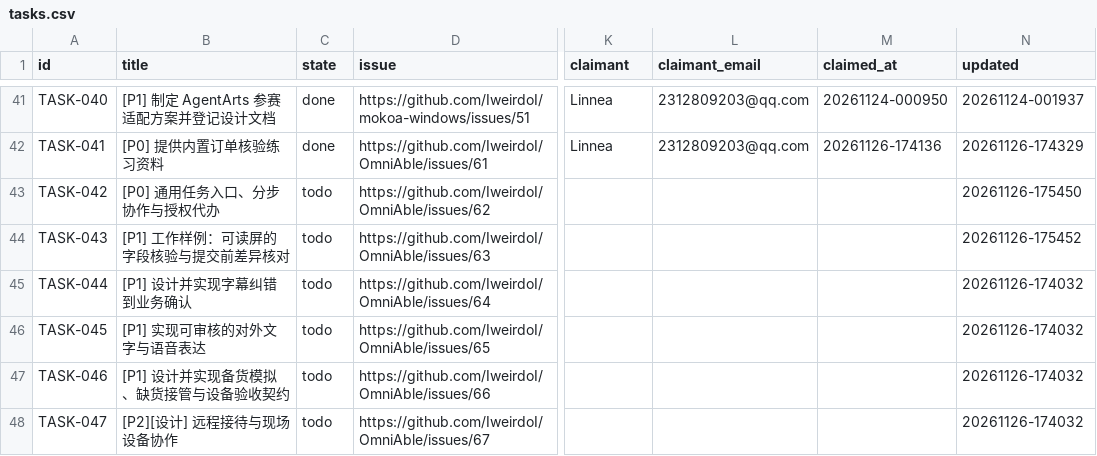
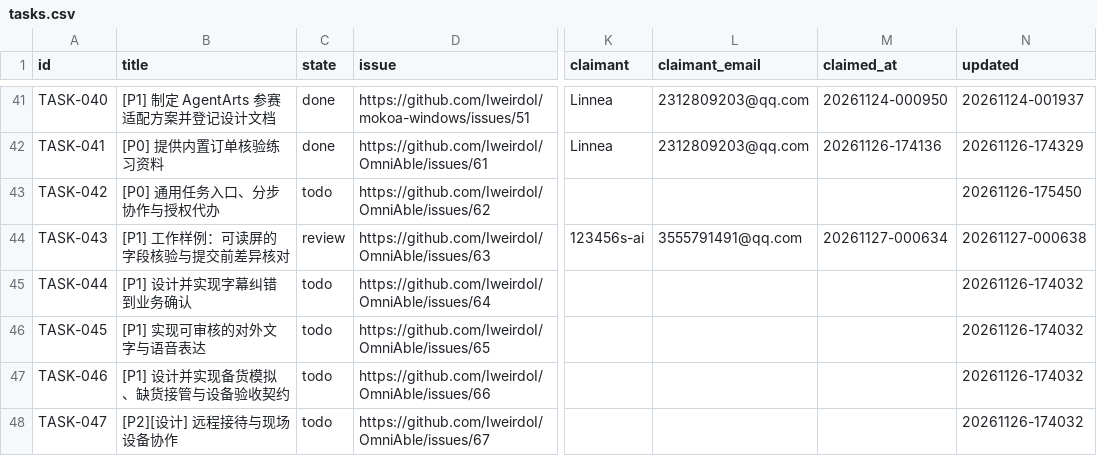
Before and after one commit to IweirdoI/OmniAble, a CSV file: .clerk/data/tasks.csv, drawn as a sheet; only a part is shown, gaps mark what is left out; the diff names each change by its address in the sheet, - before the commit and + after, or states it on an @@ line.

Commit message:
chore(tasks): send TASK-043 to review
Record the field verification sample keystroke and browser regression results; NVDA real-device acceptance remains open.

Signed-off-by: 123456s-ai <3555791491@qq.com>

```diff
--- a/.clerk/data/tasks.csv
+++ b/.clerk/data/tasks.csv
-C44 (state): todo
+C44 (state): review
-K44 (claimant): (empty)
+K44 (claimant): 123456s-ai
-L44 (claimant_email): (empty)
+L44 (claimant_email): 3555791491@qq.com
-M44 (claimed_at): (empty)
+M44 (claimed_at): 20261127-000634
-N44 (updated): 20261126-175452
+N44 (updated): 20261127-000638
```
Also changed, not shown: .clerk/seal/seal.csv, 1 other file.
